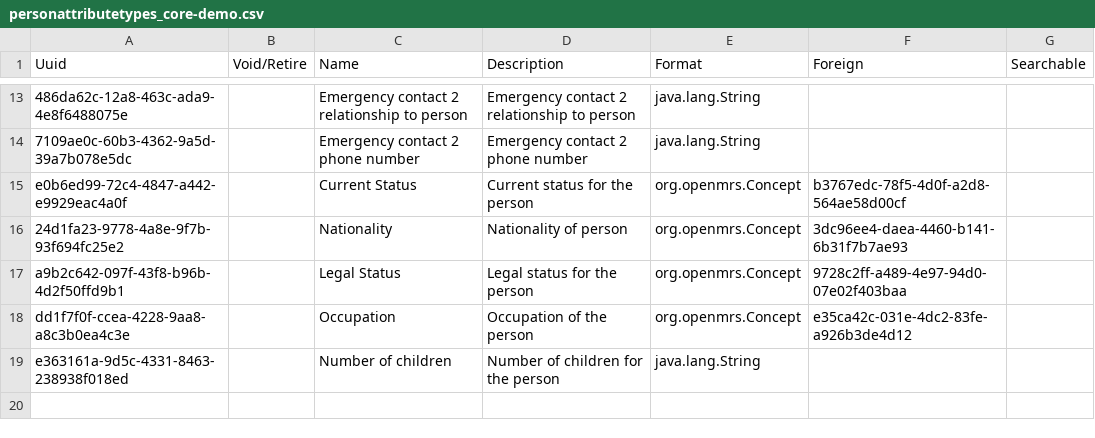
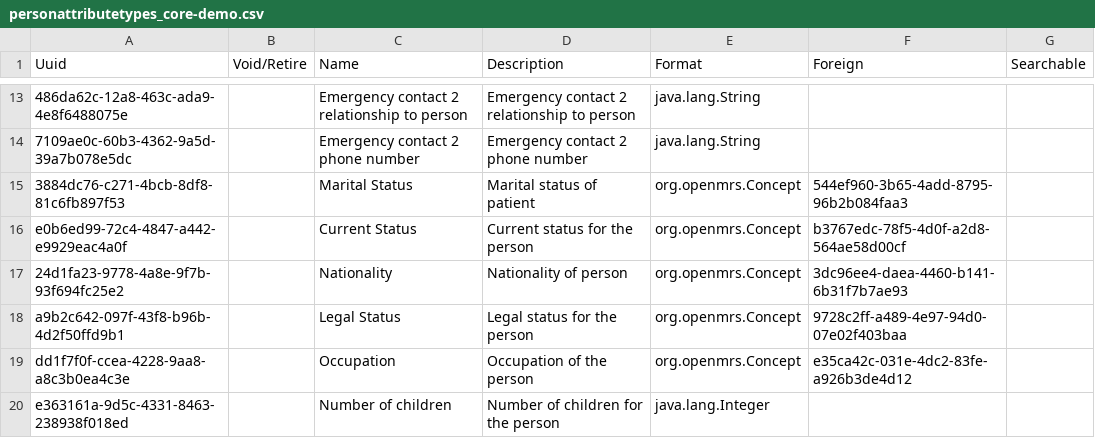
Before and after one commit to MSF-OCG/LIME-EMR, a CSV file: sites/mosul/configs/openmrs/initializer_config/personattributetypes/personattributetypes_core-demo.csv, drawn as a sheet; only a part is shown, gaps mark what is left out; addresses are those after the commit; the diff names each change by its address in the sheet, - before the commit and + after, or states it on an @@ line.

```diff
--- a/sites/mosul/configs/openmrs/initializer_config/personattributetypes/personattributetypes_core-demo.csv
+++ b/sites/mosul/configs/openmrs/initializer_config/personattributetypes/personattributetypes_core-demo.csv
+row 15: 3884dc76-c271-4bcb-8df8-81c6fb897f53 |  | Marital Status | Marital status of patient | org.openmrs.Concept | 544ef960-3b65-4add-8795-96b2b084faa3
-E20 (Format): java.lang.String
+E20 (Format): java.lang.Integer
```
